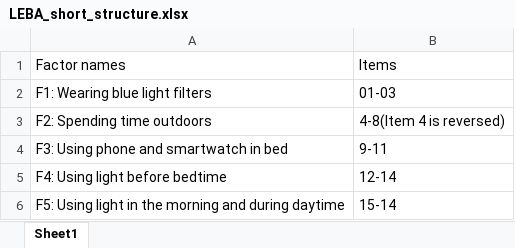
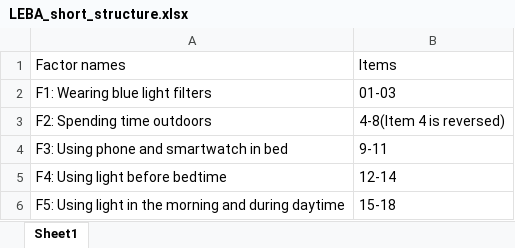
Before and after one commit to leba-instrument/leba-manuscript, an Excel workbook: Table_raw/LEBA_short_structure.xlsx, sheet Sheet1, drawn as a sheet; values as stored, in another font and other column widths than the file's, no borders; the diff names each change by its address in the sheet, - before the commit and + after, or states it on an @@ line.

```diff
--- a/Table_raw/LEBA_short_structure.xlsx (sheet Sheet1)
+++ b/Table_raw/LEBA_short_structure.xlsx (sheet Sheet1)
-B6: 15-14
+B6: 15-18
```
Also changed, not shown: Table_raw/LEBA Long.xlsx, Table_raw/LEBA_Short.xlsx, 5 other files.
